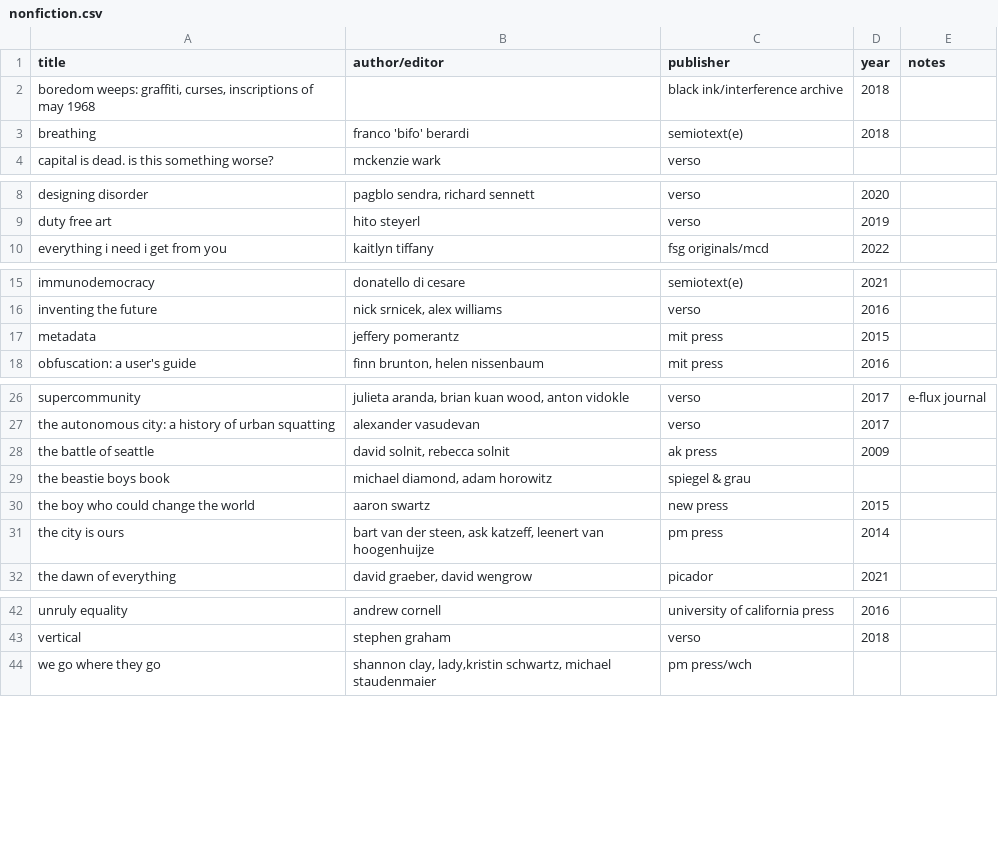
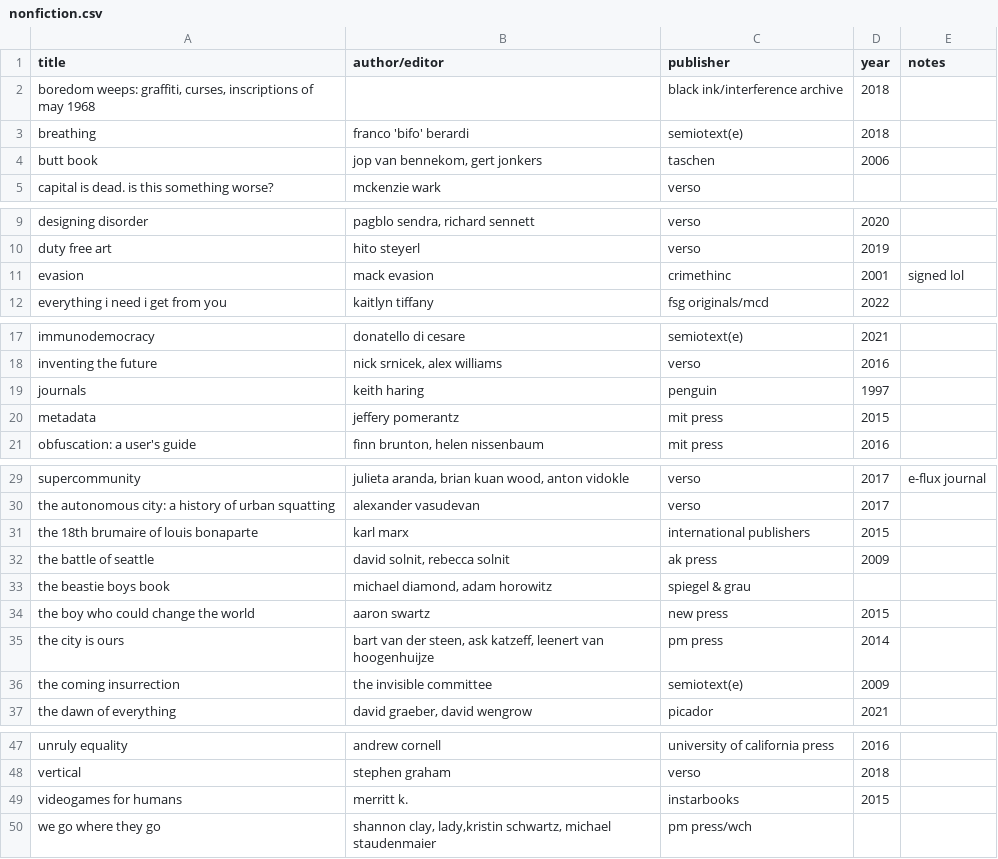
Before and after one commit to okjjj/booklist, a CSV file: nonfiction.csv, drawn as a sheet; only a part is shown, gaps mark what is left out; the diff names each change by its address in the sheet, - before the commit and + after, or states it on an @@ line.

```diff
--- a/nonfiction.csv
+++ b/nonfiction.csv
+row 4: butt book | jop van bennekom, gert jonkers | taschen | 2006
+row 11: evasion | mack evasion | crimethinc | 2001 | signed lol
+row 19: journals | keith haring | penguin | 1997
+row 31: the 18th brumaire of louis bonaparte | karl marx | international publishers | 2015
+row 36: the coming insurrection | the invisible committee | semiotext(e) | 2009
+row 49: videogames for humans | merritt k. | instarbooks | 2015
```
Also changed, not shown: 1 other file.
